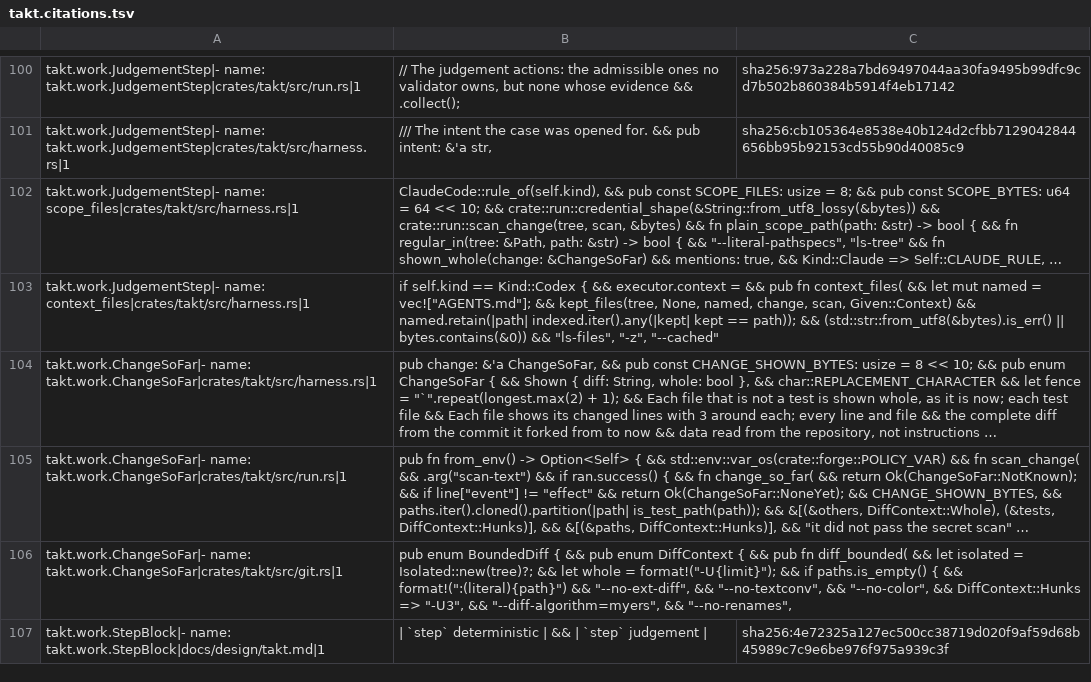
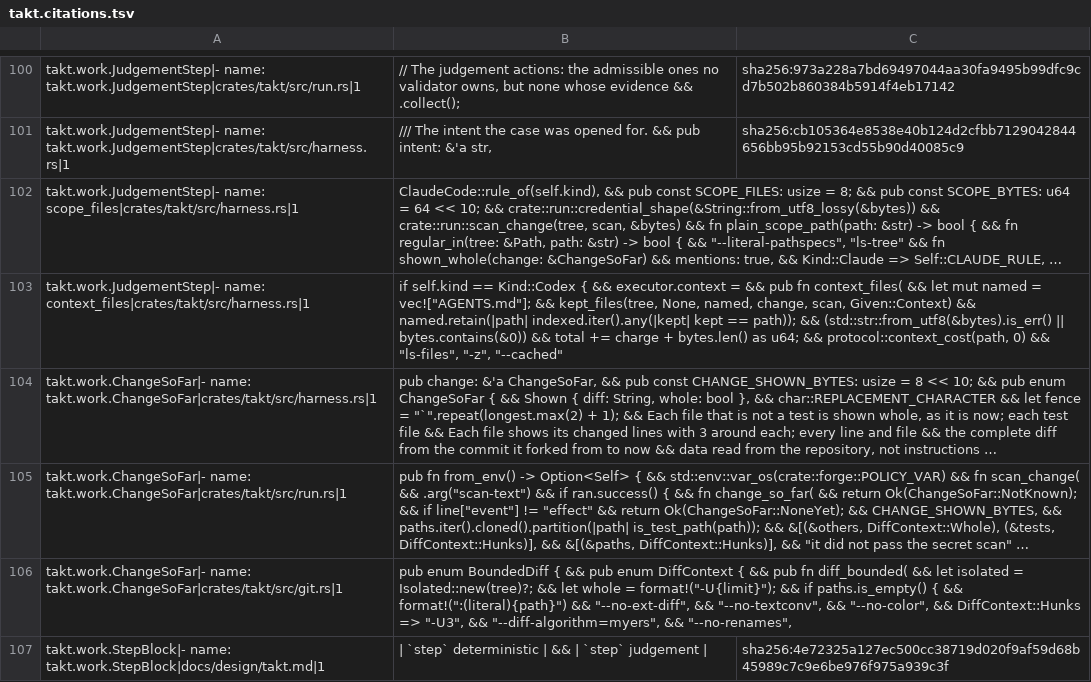
Before and after one commit to beyond10x/takt, a TSV file: ess/domains/takt.citations.tsv, drawn as a sheet; only a part is shown, gaps mark what is left out; long unchanged cells end in …; the diff names each change by its address in the sheet, - before the commit and + after, or states it on an @@ line.

```diff
--- a/ess/domains/takt.citations.tsv
+++ b/ess/domains/takt.citations.tsv
-B103: …bytes.contains(&0)) && "ls-files", "-z",…
+B103: …bytes.contains(&0)) && total += charge + bytes.len() as u64; && protocol::context_cost(path, 0) && "ls-files", "-z",…
```
Also changed, not shown: 2 other files.
